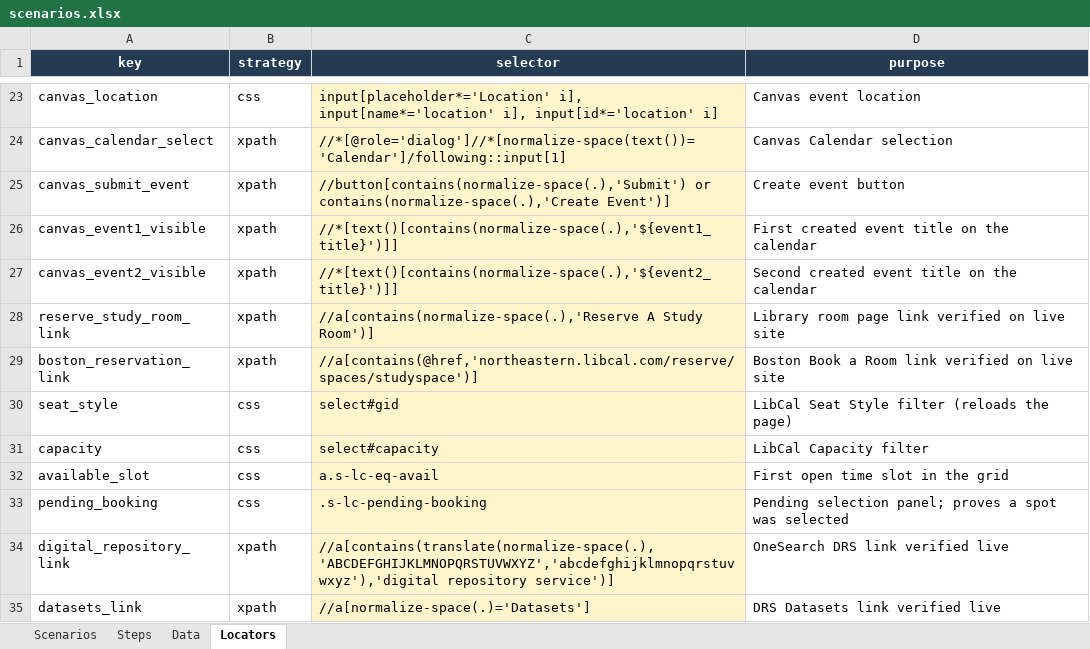
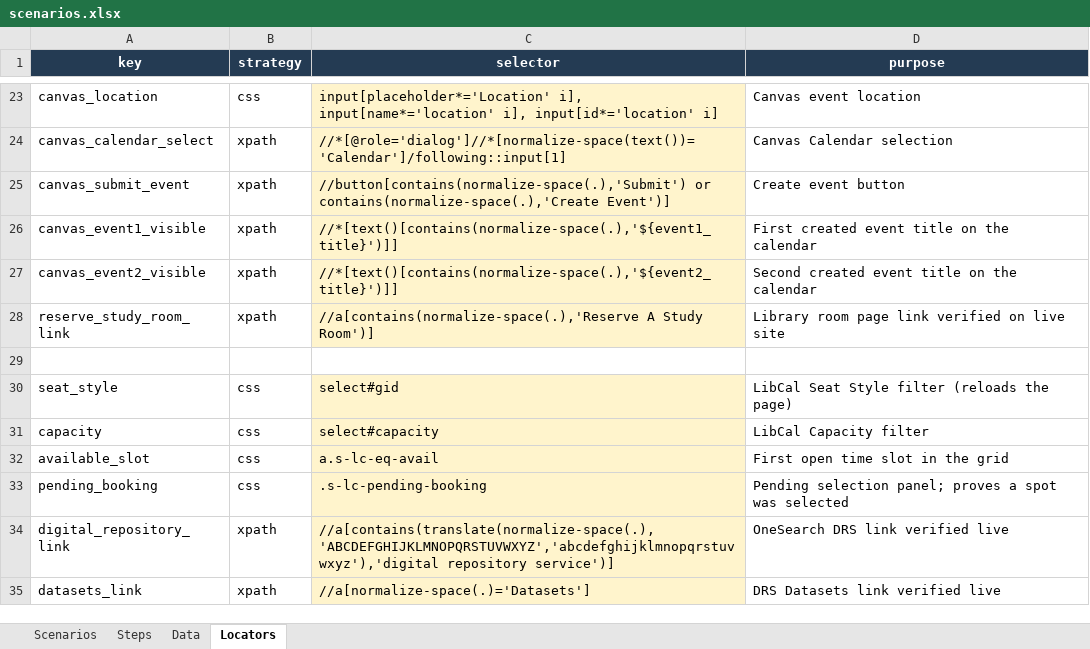
Before and after one commit to Abhayrkhot/selenium-data-driven-assignment, an Excel workbook: data/scenarios.xlsx, sheet Locators, drawn as a sheet; only a part is shown, gaps mark what is left out; values as stored, in another font and other column widths than the file's, no borders; the diff names each change by its address in the sheet, - before the commit and + after, or states it on an @@ line.

Commit message:
Address review: no silent PDF fallback, kiosk printing on Windows, visible JS-click fallback, instant scroll, Book a Room as CLICK, README headers

```diff
--- a/data/scenarios.xlsx (sheet Locators)
+++ b/data/scenarios.xlsx (sheet Locators)
-row 29: boston_reservation_link | xpath | //a[contains(@href,'northeastern.libcal.com/reserve/spaces/studyspace')] | Boston Book a Room link verified on live site
+row 29: (empty)
-C29 fill: #FFF4CC
+C29 fill: none
```
Also changed, not shown: sheet Steps, 4 other files.
